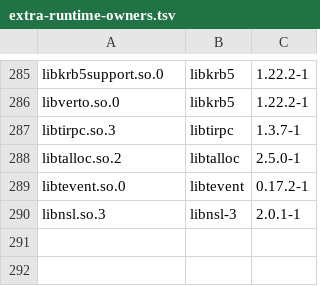
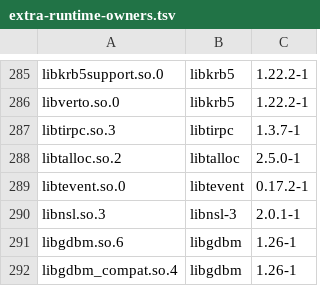
Before and after one commit to vicliu624/embedded-opkg-feed, a TSV file: platforms/tdvp-k230-r1/extra-runtime-owners.tsv, drawn as a sheet; only a part is shown, gaps mark what is left out; the diff names each change by its address in the sheet, - before the commit and + after, or states it on an @@ line.

```diff
--- a/platforms/tdvp-k230-r1/extra-runtime-owners.tsv
+++ b/platforms/tdvp-k230-r1/extra-runtime-owners.tsv
+row 291: libgdbm.so.6 | libgdbm | 1.26-1
+row 292: libgdbm_compat.so.4 | libgdbm | 1.26-1
```
Also changed, not shown: 13 other files.
